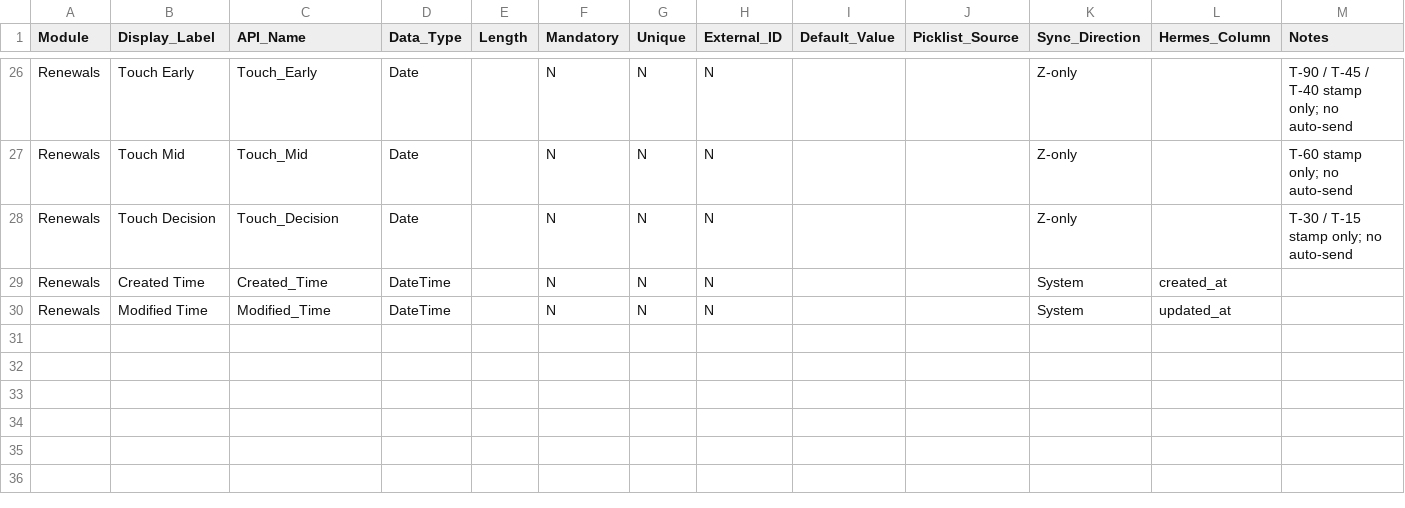
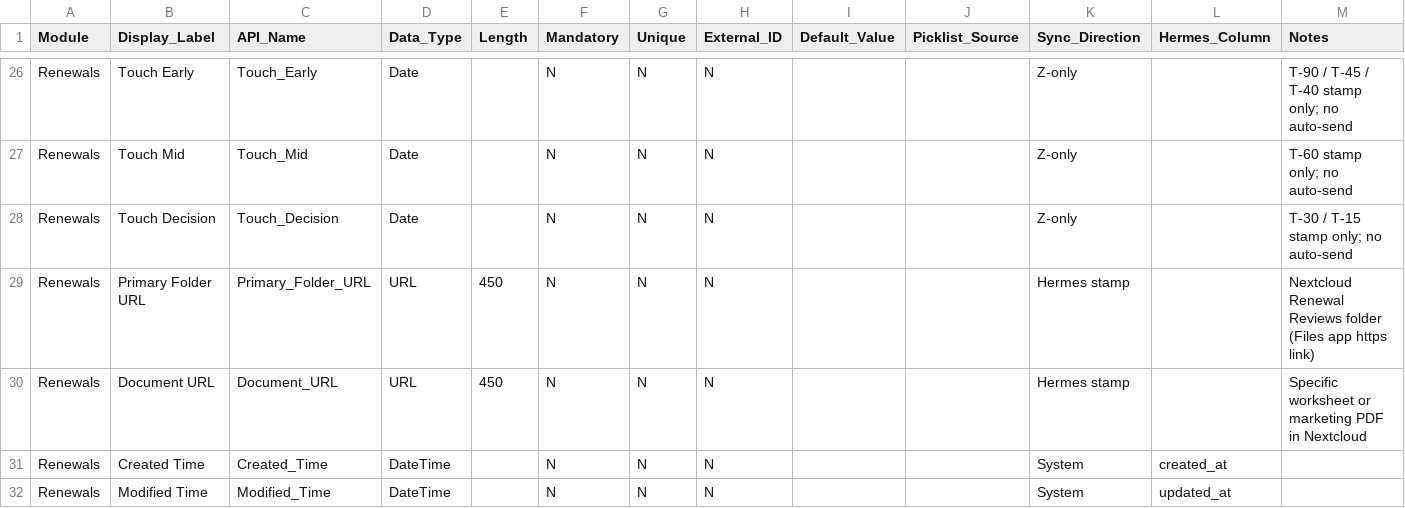
Before and after one commit to googrlc/rsg-hermes, a CSV file: docs/zoho/fields_renewals.csv, drawn as a sheet; only a part is shown, gaps mark what is left out; rows hold the shown columns only; the diff names each change by its address in the sheet, - before the commit and + after, or states it on an @@ line.

```diff
--- a/docs/zoho/fields_renewals.csv
+++ b/docs/zoho/fields_renewals.csv
+row 29: Renewals | Primary Folder URL | Primary_Folder_URL | URL | 450 | N | N | N |  |  | Hermes stamp |  | Nextcloud Renewal Reviews folder (Files app https link)
+row 30: Renewals | Document URL | Document_URL | URL | 450 | N | N | N |  |  | Hermes stamp |  | Specific worksheet or marketing PDF in Nextcloud
```
Also changed, not shown: docs/zoho/fields_accounts.csv, docs/zoho/fields_deals.csv, 19 other files.
